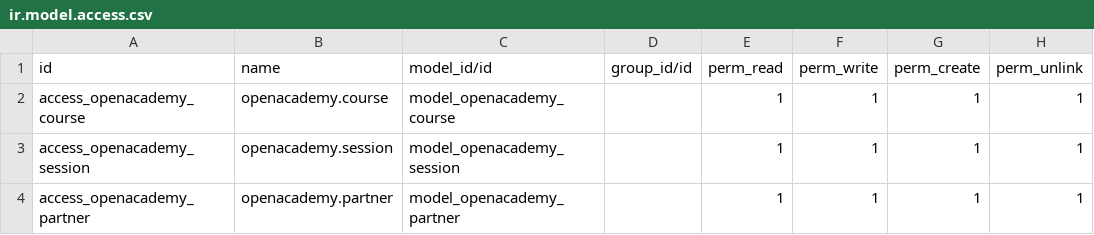
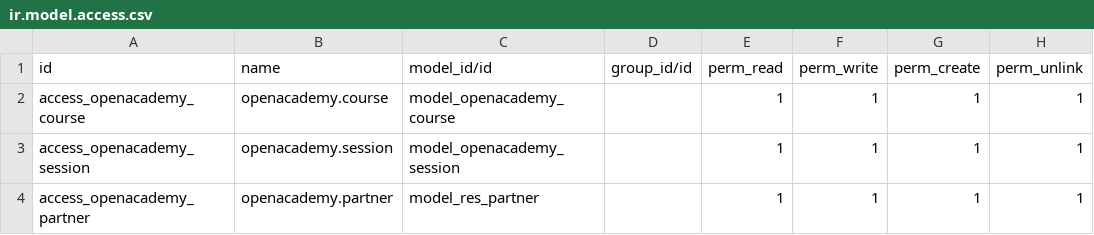
Before and after one commit to danielInteriano/ODOO, a CSV file: openacademy/security/ir.model.access.csv, drawn as a sheet.

Commit message:
[CHANGE] ir.model.access.csv

```diff
--- a/openacademy/security/ir.model.access.csv
+++ b/openacademy/security/ir.model.access.csv
@@ -3,2 +3,2 @@ access_openacademy_course,openacademy.course,model_openacademy_course,,1,1,1,1
 access_openacademy_session,openacademy.session,model_openacademy_session,,1,1,1,1
-access_openacademy_partner,openacademy.partner,model_openacademy_partner,,1,1,1,1
+access_openacademy_partner,openacademy.partner,model_res_partner,,1,1,1,1
```
